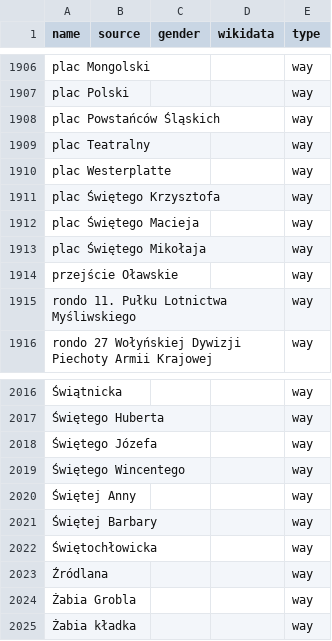
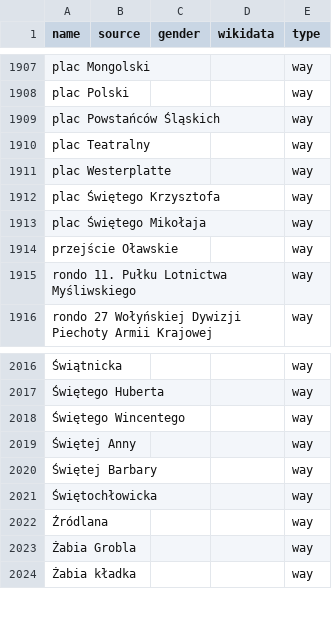
Before and after one commit to EqualStreetNames/equalstreetnames-wroclaw, a CSV file: data/other.csv, drawn as a sheet; only a part is shown, gaps mark what is left out; removed rows and columns are numbered as before the commit, all else as after; the diff covers the shown part only; the diff names each change by its address in the sheet, - before the commit and + after, or states it on an @@ line.

```diff
--- a/data/other.csv
+++ b/data/other.csv
-row 1912: plac Świętego Macieja |  |  |  | way
-row 2018: Świętego Józefa |  |  |  | way
```
Also changed, not shown: 3 added rows and 2 removed rows elsewhere in this file, data/gender.csv, 2 other files.
